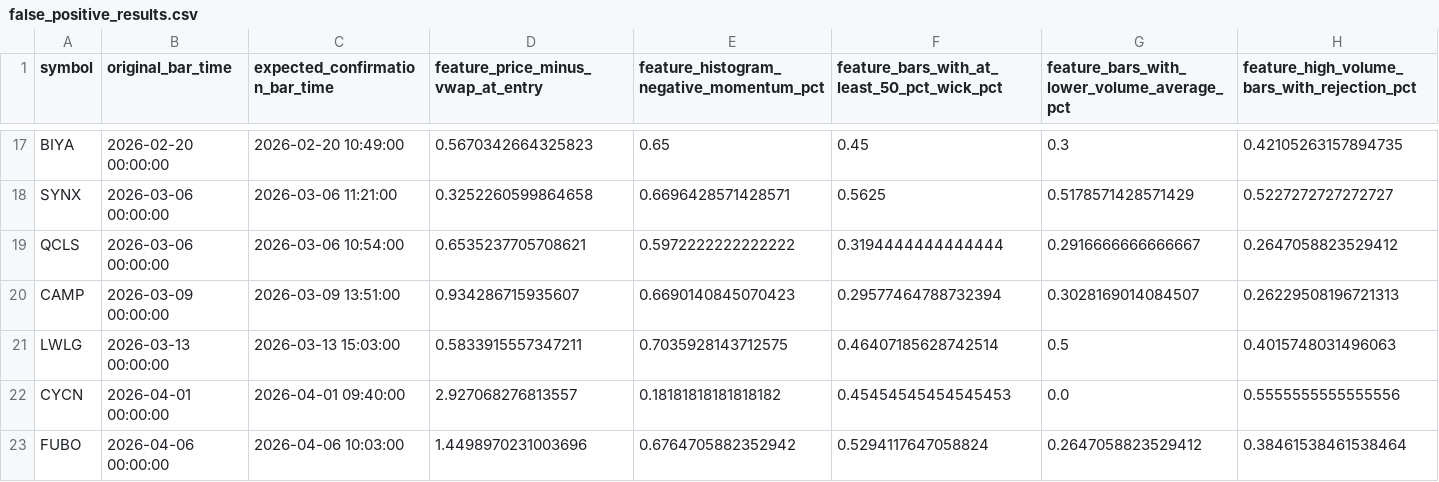
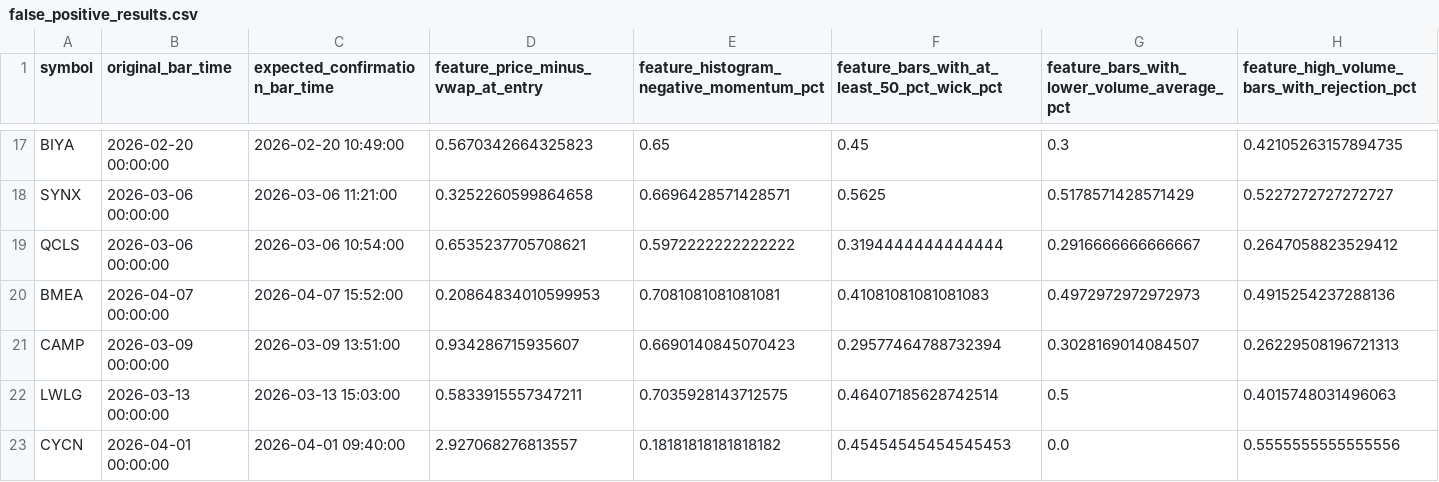
Before and after one commit to amir-trading-system/trading-system, a CSV file: model/training/false_positive_results.csv, drawn as a sheet; only a part is shown, gaps mark what is left out; the shorter side is filled out with more unchanged rows; rows hold the shown columns only; the diff names each change by its address in the sheet, - before the commit and + after, or states it on an @@ line.

```diff
--- a/model/training/false_positive_results.csv
+++ b/model/training/false_positive_results.csv
+row 20: BMEA | 2026-04-07 00:00:00 | 2026-04-07 15:52:00 | 0.20864834010599953 | 0.7081081081081081 | 0.41081081081081083 | 0.4972972972972973 | 0.4915254237288136
```
Also changed, not shown: model/training/cv_feature_report.csv, model/training/cv_fold_report.csv, 10 other files.
